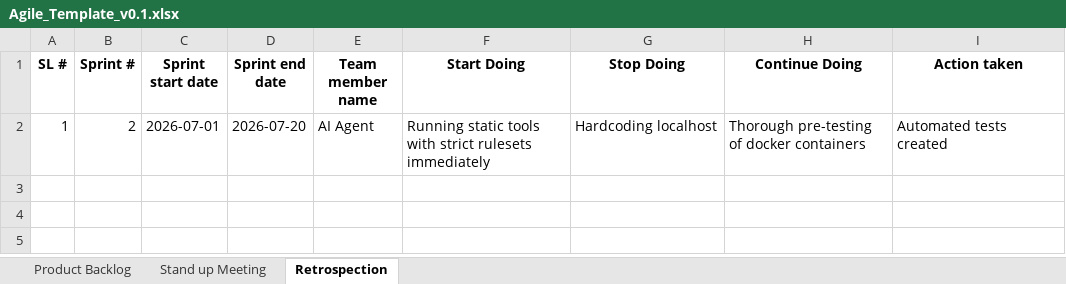
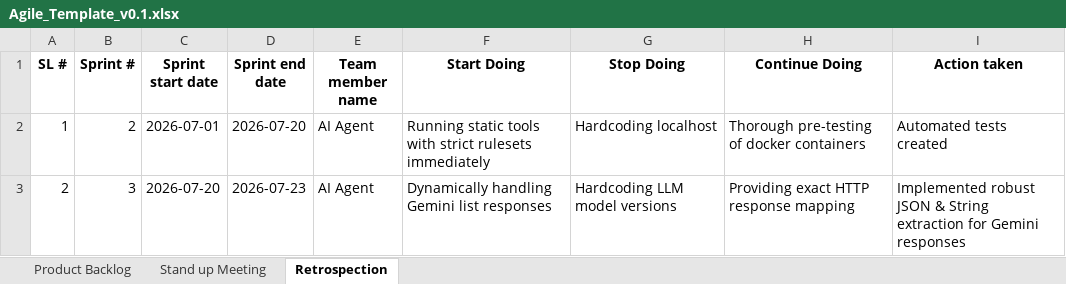
Before and after one commit to Mugunthan-127/AI-Code-Review-Security-Analysis-Agent, an Excel workbook: Agile_Template_v0.1.xlsx, sheet Retrospection, drawn as a sheet; values as stored, in another font and other column widths than the file's, no borders; the diff names each change by its address in the sheet, - before the commit and + after, or states it on an @@ line.

Commit message:
Milestone 2 - Java Support, AI Remediation, UI Polish, Gemini 2.5 Flash upgrades, Excel doc generation

```diff
--- a/Agile_Template_v0.1.xlsx (sheet Retrospection)
+++ b/Agile_Template_v0.1.xlsx (sheet Retrospection)
+row 3: 2 | 3 | 2026-07-20 | 2026-07-23 | AI Agent | Dynamically handling Gemini list responses | Hardcoding LLM model versions | Providing exact HTTP response mapping | Implemented robust JSON & String extraction for Gemini responses
```
Also changed, not shown: sheet Product Backlog, sheet Stand up Meeting, Defect_Tracker Template_v0.1.xlsx, Unit_Test_Plan_v0.1.xlsx, 31 other files.
